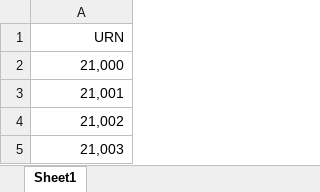
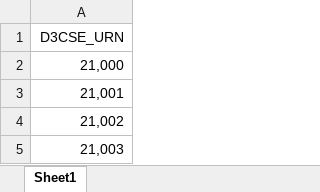
Before and after one commit to guneetkaur101/MAJORPROJECT, an Excel workbook: exam hall try1/3RD YEAR.xlsx, sheet Sheet1, drawn as a sheet; only a part is shown; values as stored, in another font and other column widths than the file's, no borders; the diff names each change by its address in the sheet, - before the commit and + after, or states it on an @@ line.

```diff
--- a/exam hall try1/3RD YEAR.xlsx (sheet Sheet1)
+++ b/exam hall try1/3RD YEAR.xlsx (sheet Sheet1)
-A1: URN
+A1: D3CSE_URN
```
Also changed, not shown: exam hall try1/26-10-2023.xlsx, exam hall try1/2ND YEAR.xlsx, 5 other files.
